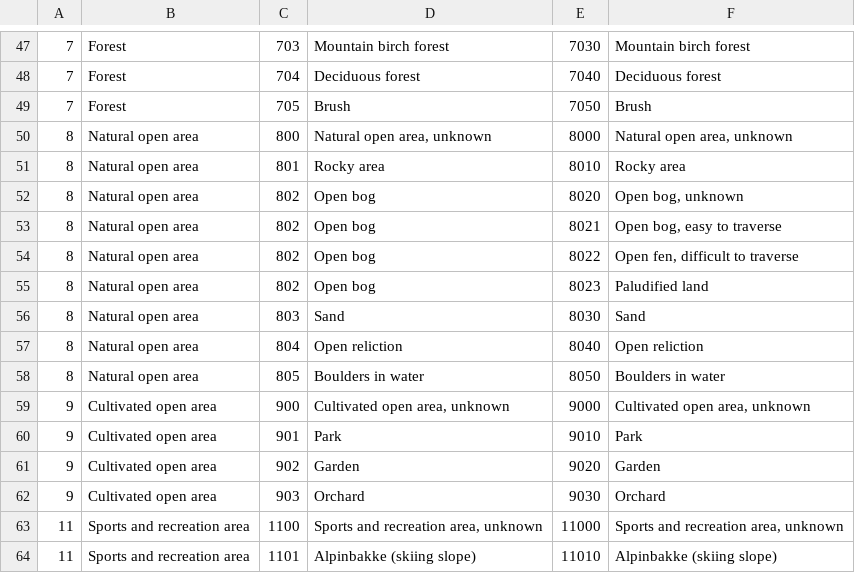
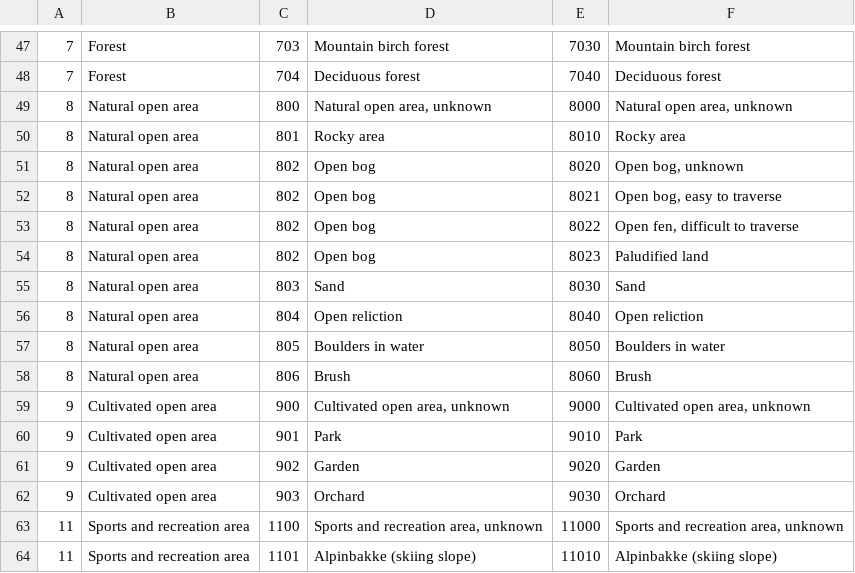
Before and after one commit to NINAnor/oekokart, a CSV file: ecofunc_standard_lc_types.csv, drawn as a sheet; only a part is shown, gaps mark what is left out; removed rows and columns are numbered as before the commit, all else as after; the diff names each change by its address in the sheet, - before the commit and + after, or states it on an @@ line.

Commit message:
changed LC class for Brush 705->806

```diff
--- a/ecofunc_standard_lc_types.csv
+++ b/ecofunc_standard_lc_types.csv
-row 49: 7 | Forest | 705 | Brush | 7050 | Brush
+row 58: 8 | Natural open area | 806 | Brush | 8060 | Brush
```
